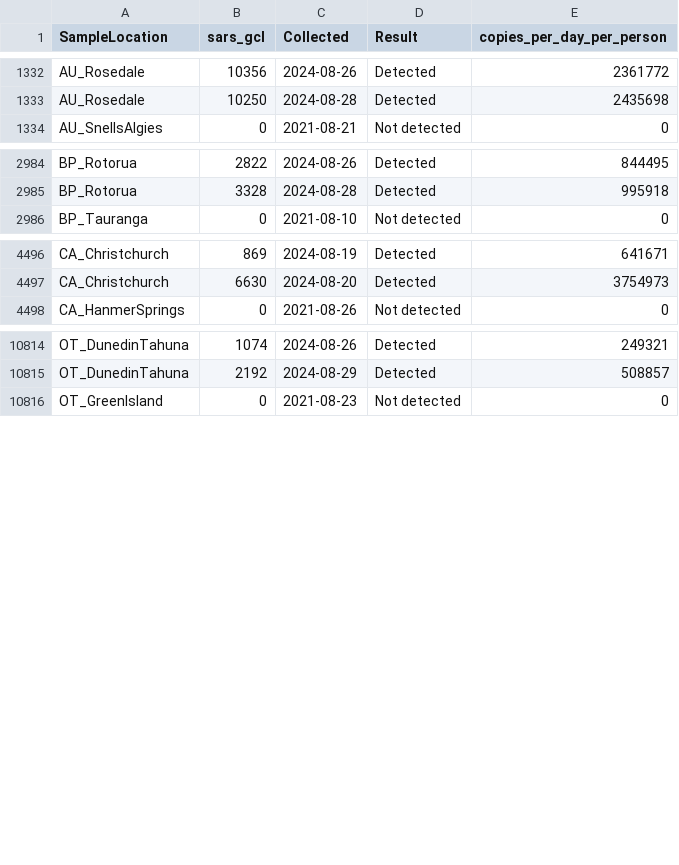
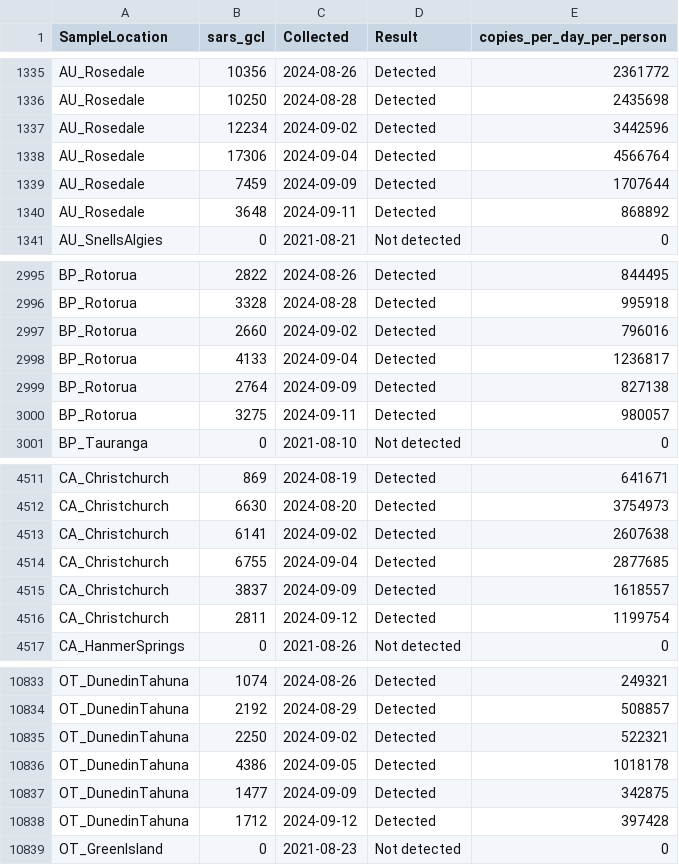
Before and after one commit to ESR-NZ/covid_in_wastewater, a CSV file: data/ww_data_all.csv, drawn as a sheet; only a part is shown, gaps mark what is left out; the diff covers the shown part only.

```diff
--- a/data/ww_data_all.csv
+++ b/data/ww_data_all.csv
@@ -1333,2 +1336,6 @@ AU_Rosedale,10356,2024-08-26,Detected,2361772
 AU_Rosedale,10250,2024-08-28,Detected,2435698
+AU_Rosedale,12234,2024-09-02,Detected,3442596
+AU_Rosedale,17306,2024-09-04,Detected,4566764
+AU_Rosedale,7459,2024-09-09,Detected,1707644
+AU_Rosedale,3648,2024-09-11,Detected,868892
 AU_SnellsAlgies,0,2021-08-21,Not detected,0
@@ -2985,2 +2996,6 @@ BP_Rotorua,2822,2024-08-26,Detected,844495
 BP_Rotorua,3328,2024-08-28,Detected,995918
+BP_Rotorua,2660,2024-09-02,Detected,796016
+BP_Rotorua,4133,2024-09-04,Detected,1236817
+BP_Rotorua,2764,2024-09-09,Detected,827138
+BP_Rotorua,3275,2024-09-11,Detected,980057
 BP_Tauranga,0,2021-08-10,Not detected,0
@@ -4497,2 +4512,6 @@ CA_Christchurch,869,2024-08-19,Detected,641671
 CA_Christchurch,6630,2024-08-20,Detected,3754973
+CA_Christchurch,6141,2024-09-02,Detected,2607638
+CA_Christchurch,6755,2024-09-04,Detected,2877685
+CA_Christchurch,3837,2024-09-09,Detected,1618557
+CA_Christchurch,2811,2024-09-12,Detected,1199754
 CA_HanmerSprings,0,2021-08-26,Not detected,0
@@ -10815,2 +10834,6 @@ OT_DunedinTahuna,1074,2024-08-26,Detected,249321
 OT_DunedinTahuna,2192,2024-08-29,Detected,508857
+OT_DunedinTahuna,2250,2024-09-02,Detected,522321
+OT_DunedinTahuna,4386,2024-09-05,Detected,1018178
+OT_DunedinTahuna,1477,2024-09-09,Detected,342875
+OT_DunedinTahuna,1712,2024-09-12,Detected,397428
 OT_GreenIsland,0,2021-08-23,Not detected,0
```
Also changed, not shown: 23 added rows elsewhere in this file, data/cases_regional.csv, data/cases_site.csv, 6 other files.
